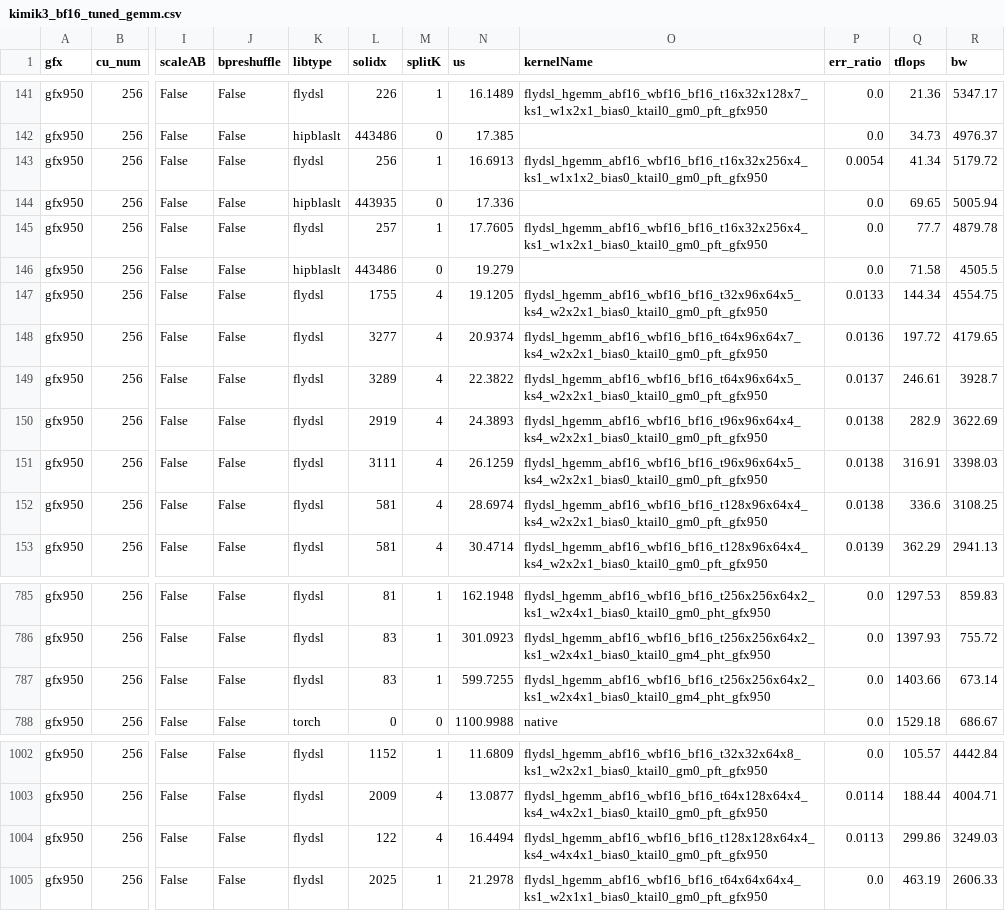
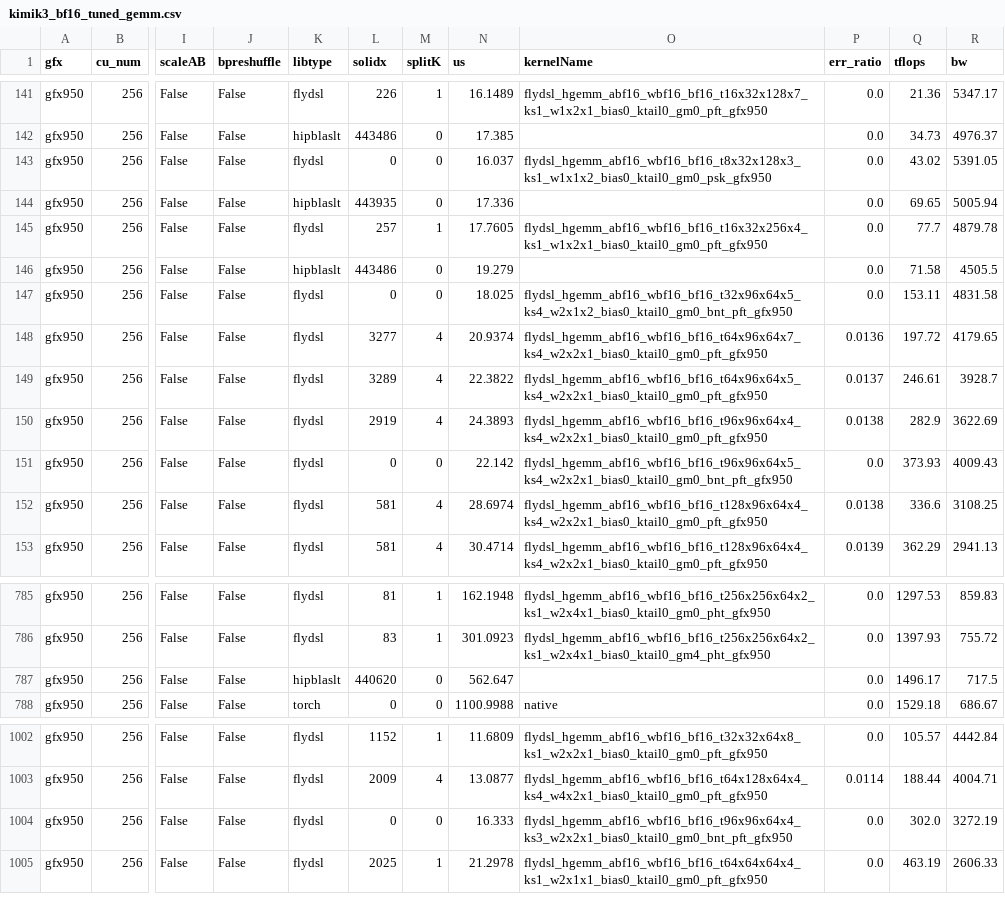
Before and after one commit to whx-sjtu/aiter, a CSV file: aiter/configs/model_configs/kimik3_bf16_tuned_gemm.csv, drawn as a sheet; only a part is shown, gaps mark what is left out; the diff covers the shown part only; the diff names each change by its address in the sheet, - before the commit and + after, or states it on an @@ line.

```diff
--- a/aiter/configs/model_configs/kimik3_bf16_tuned_gemm.csv
+++ b/aiter/configs/model_configs/kimik3_bf16_tuned_gemm.csv
-L143 (solidx): 256
+L143 (solidx): 0
-M143 (splitK): 1
+M143 (splitK): 0
-N143 (us): 16.6913
+N143 (us): 16.037
-O143 (kernelName): flydsl_hgemm_abf16_wbf16_bf16_t16x32x256x4_ks1_w1x1x2_bias0_ktail0_gm0_pft_gfx950
+O143 (kernelName): flydsl_hgemm_abf16_wbf16_bf16_t8x32x128x3_ks1_w1x1x2_bias0_ktail0_gm0_psk_gfx950
-P143 (err_ratio): 0.0054
+P143 (err_ratio): 0.0
-Q143 (tflops): 41.34
+Q143 (tflops): 43.02
-R143 (bw): 5179.72
+R143 (bw): 5391.05
-L147 (solidx): 1755
+L147 (solidx): 0
-M147 (splitK): 4
+M147 (splitK): 0
-N147 (us): 19.1205
+N147 (us): 18.025
-O147 (kernelName): flydsl_hgemm_abf16_wbf16_bf16_t32x96x64x5_ks4_w2x2x1_bias0_ktail0_gm0_pft_gfx950
+O147 (kernelName): flydsl_hgemm_abf16_wbf16_bf16_t32x96x64x5_ks4_w2x1x2_bias0_ktail0_gm0_bnt_pft_gfx950
-P147 (err_ratio): 0.0133
+P147 (err_ratio): 0.0
-Q147 (tflops): 144.34
+Q147 (tflops): 153.11
-R147 (bw): 4554.75
+R147 (bw): 4831.58
-L151 (solidx): 3111
+L151 (solidx): 0
-M151 (splitK): 4
+M151 (splitK): 0
-N151 (us): 26.1259
+N151 (us): 22.142
-O151 (kernelName): flydsl_hgemm_abf16_wbf16_bf16_t96x96x64x5_ks4_w2x2x1_bias0_ktail0_gm0_pft_gfx950
+O151 (kernelName): flydsl_hgemm_abf16_wbf16_bf16_t96x96x64x5_ks4_w2x2x1_bias0_ktail0_gm0_bnt_pft_gfx950
-P151 (err_ratio): 0.0138
+P151 (err_ratio): 0.0
-Q151 (tflops): 316.91
+Q151 (tflops): 373.93
-R151 (bw): 3398.03
+R151 (bw): 4009.43
-K787 (libtype): flydsl
+K787 (libtype): hipblaslt
-L787 (solidx): 83
+L787 (solidx): 440620
-M787 (splitK): 1
+M787 (splitK): 0
-N787 (us): 599.7255
+N787 (us): 562.647
-O787 (kernelName): flydsl_hgemm_abf16_wbf16_bf16_t256x256x64x2_ks1_w2x4x1_bias0_ktail0_gm4_pht_gfx950
+O787 (kernelName): (empty)
-Q787 (tflops): 1403.66
+Q787 (tflops): 1496.17
-R787 (bw): 673.14
+R787 (bw): 717.5
-L1004 (solidx): 122
+L1004 (solidx): 0
-M1004 (splitK): 4
+M1004 (splitK): 0
-N1004 (us): 16.4494
+N1004 (us): 16.333
-O1004 (kernelName): flydsl_hgemm_abf16_wbf16_bf16_t128x128x64x4_ks4_w4x4x1_bias0_ktail0_gm0_pft_gfx950
+O1004 (kernelName): flydsl_hgemm_abf16_wbf16_bf16_t96x96x64x4_ks3_w2x2x1_bias0_ktail0_gm0_bnt_pft_gfx950
-P1004 (err_ratio): 0.0113
+P1004 (err_ratio): 0.0
-Q1004 (tflops): 299.86
+Q1004 (tflops): 302.0
-R1004 (bw): 3249.03
+R1004 (bw): 3272.19
```
Also changed, not shown: 73 edited cells elsewhere in this file, 3 other files.
